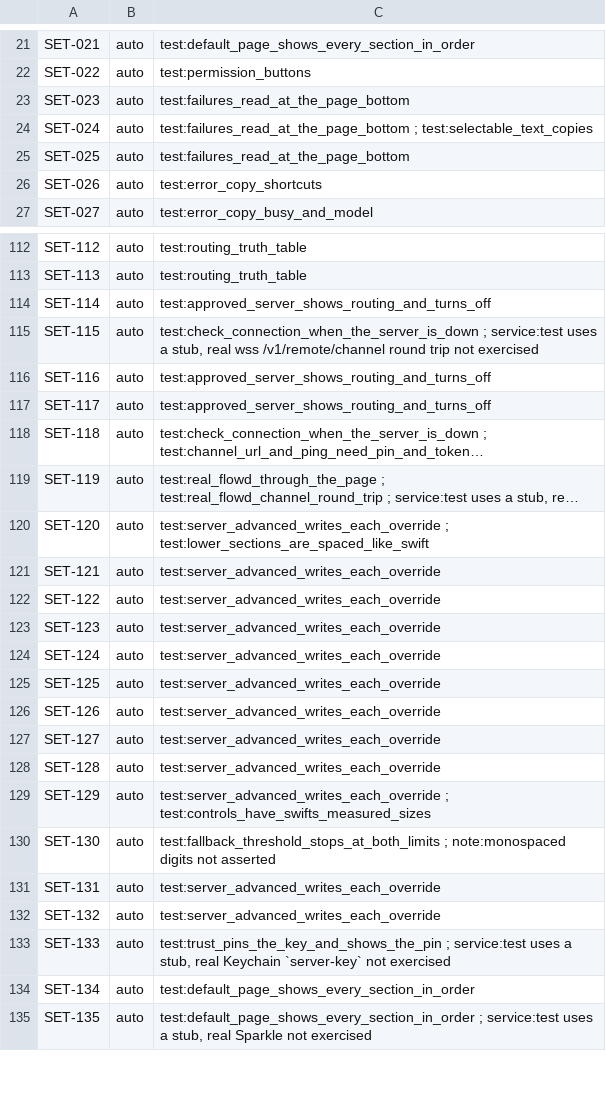
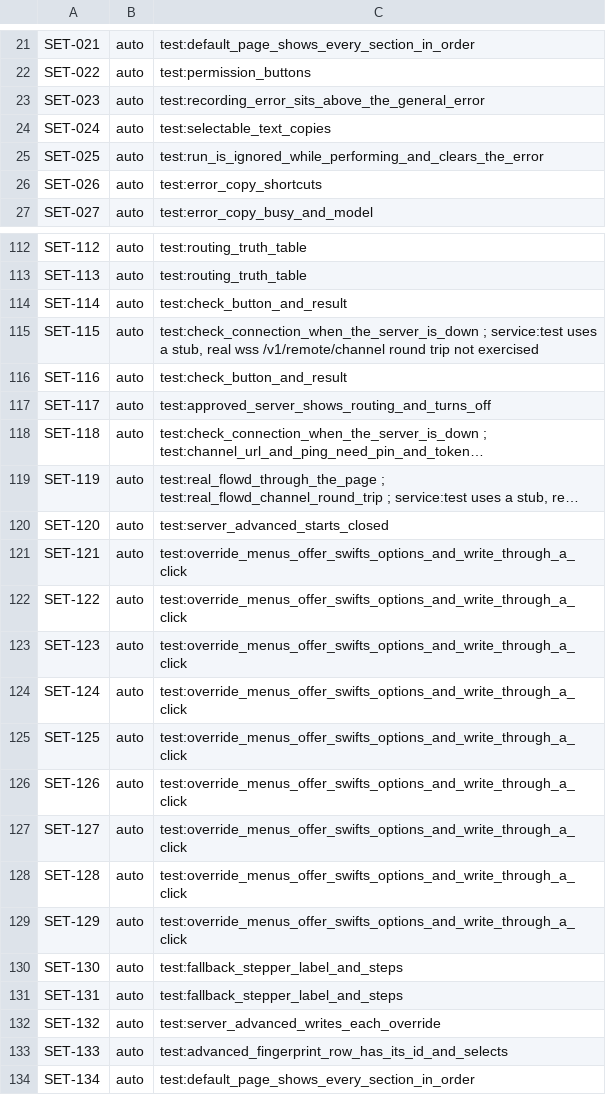
Before and after one commit to brunovskyoliver/local_flow, a TSV file: specs/024-gpui-desktop-views/inventory/status/03.tsv, drawn as a sheet; only a part is shown, gaps mark what is left out; the shorter side is filled out with more unchanged rows; long unchanged cells end in …; the diff covers the shown part only; the diff names each change by its address in the sheet, - before the commit and + after, or states it on an @@ line.

```diff
--- a/specs/024-gpui-desktop-views/inventory/status/03.tsv
+++ b/specs/024-gpui-desktop-views/inventory/status/03.tsv
-C23: test:failures_read_at_the_page_bottom
+C23: test:recording_error_sits_above_the_general_error
-C24: test:failures_read_at_the_page_bottom ; test:selectable_text_copies
+C24: test:selectable_text_copies
-C25: test:failures_read_at_the_page_bottom
+C25: test:run_is_ignored_while_performing_and_clears_the_error
-C114: test:approved_server_shows_routing_and_turns_off
+C114: test:check_button_and_result
-C116: test:approved_server_shows_routing_and_turns_off
+C116: test:check_button_and_result
-C120: test:server_advanced_writes_each_override ; test:lower_sections_are_spaced_like_swift
+C120: test:server_advanced_starts_closed
-C121:C128: test:server_advanced_writes_each_override
+C121:C128: test:override_menus_offer_swifts_options_and_write_through_a_click
-C129: test:server_advanced_writes_each_override ; test:controls_have_swifts_measured_sizes
+C129: test:override_menus_offer_swifts_options_and_write_through_a_click
-C130: test:fallback_threshold_stops_at_both_limits ; note:monospaced digits not asserted
+C130: test:fallback_stepper_label_and_steps
-C131: test:server_advanced_writes_each_override
+C131: test:fallback_stepper_label_and_steps
-C133: test:trust_pins_the_key_and_shows_the_pin ; service:test uses a stub, real Keychain `server-key` not exercised
+C133: test:advanced_fingerprint_row_has_its_id_and_selects
```
Also changed, not shown: 32 edited cells elsewhere in this file, 5 other files.
